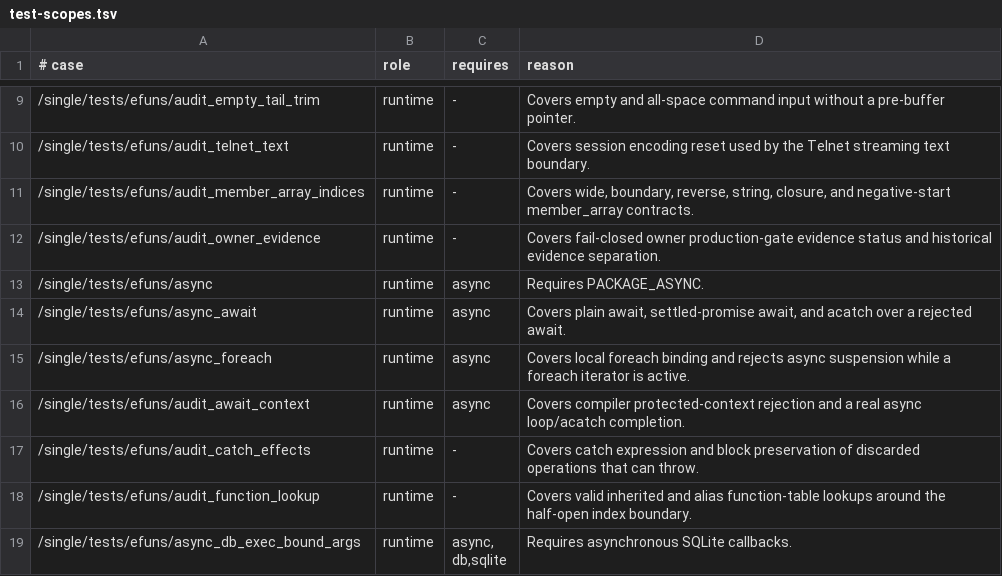
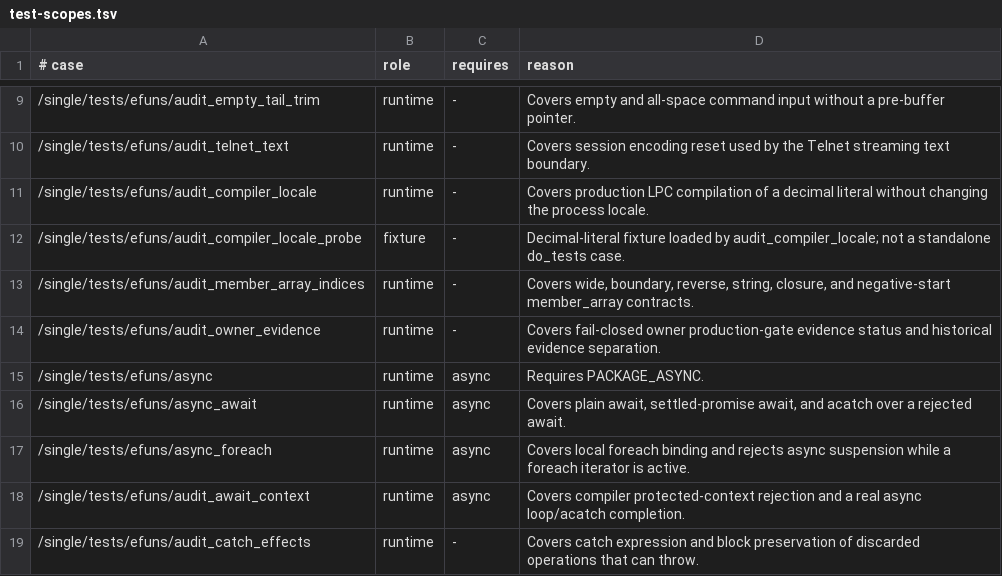
Before and after one commit to FengYunCalm/fluffos-xk, a TSV file: testsuite/etc/test-scopes.tsv, drawn as a sheet; only a part is shown, gaps mark what is left out; the shorter side is filled out with more unchanged rows.

Commit message:
fix: close local audit remediation gaps

```diff
--- a/testsuite/etc/test-scopes.tsv
+++ b/testsuite/etc/test-scopes.tsv
@@ -10,2 +10,4 @@
 /single/tests/efuns/audit_telnet_text	runtime	-	Covers session encoding reset used by the Telnet streaming text boundary.
+/single/tests/efuns/audit_compiler_locale	runtime	-	Covers production LPC compilation of a decimal literal without changing the process locale.
+/single/tests/efuns/audit_compiler_locale_probe	fixture	-	Decimal-literal fixture loaded by audit_compiler_locale; not a standalone do_tests case.
 /single/tests/efuns/audit_member_array_indices	runtime	-	Covers wide, boundary, reverse, string, closure, and negative-start member_array contracts.
```
Also changed, not shown: 18 other files.
